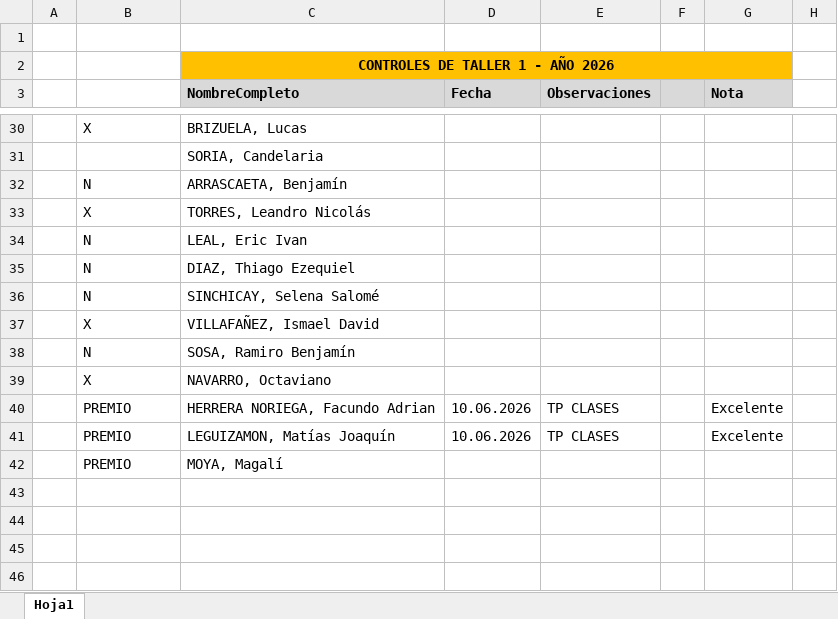
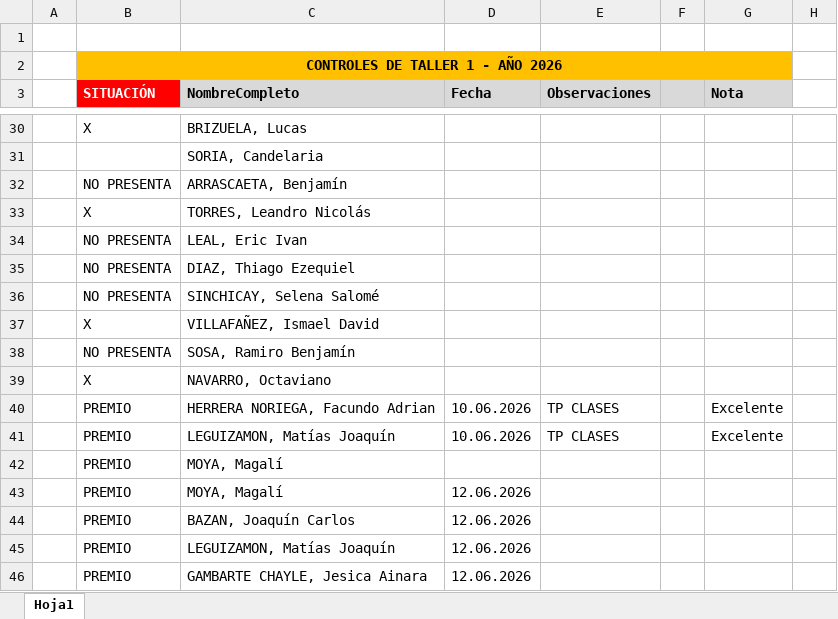
Before and after one commit to ingdmaldonado/Modulo02_JavaScript, an Excel workbook: Capitulo999_INSTITUTO/Taller1_2026/Taller01_2026_ISGM.xlsx, sheet Hoja1, drawn as a sheet; only a part is shown, gaps mark what is left out; values as stored, in another font and other column widths than the file's, no borders; removed rows and columns are numbered as before the commit, all else as after; the diff names each change by its address in the sheet, - before the commit and + after, or states it on an @@ line.

Commit message:
cambios en ARCAT

```diff
--- a/Capitulo999_INSTITUTO/Taller1_2026/Taller01_2026_ISGM.xlsx (sheet Hoja1)
+++ b/Capitulo999_INSTITUTO/Taller1_2026/Taller01_2026_ISGM.xlsx (sheet Hoja1)
-row 2:  |  | CONTROLES DE TALLER 1 - AÑO 2026
+row 2:  | CONTROLES DE TALLER 1 - AÑO 2026
-B3: (empty)
+B3: SITUACIÓN
-B3 fill: none
+B3 fill: #FF0000
-B32 (SITUACIÓN): N
+B32 (SITUACIÓN): NO PRESENTA
-B34:B36 (SITUACIÓN): N
+B34:B36 (SITUACIÓN): NO PRESENTA
-B38 (SITUACIÓN): N
+B38 (SITUACIÓN): NO PRESENTA
+row 43:  | PREMIO | MOYA, Magalí | 12.06.2026
+row 44:  | PREMIO | BAZAN, Joaquín Carlos | 12.06.2026
+row 45:  | PREMIO | LEGUIZAMON, Matías Joaquín | 12.06.2026
+row 46:  | PREMIO | GAMBARTE CHAYLE, Jesica Ainara | 12.06.2026
```
